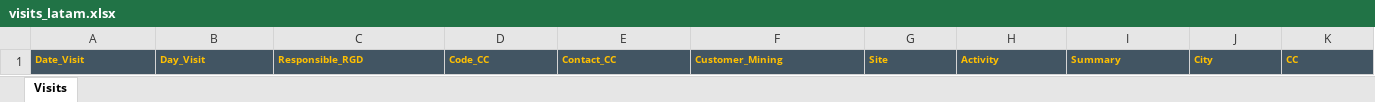
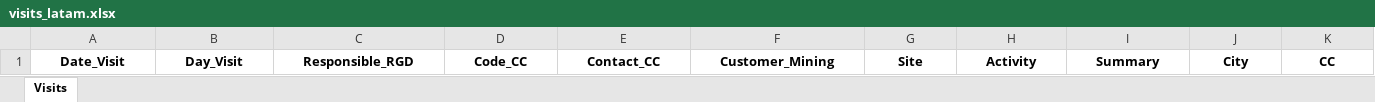
Before and after one commit to thalescostaf/formulario_visitas, an Excel workbook: visits_latam.xlsx, sheet Visits, drawn as a sheet; only a part is shown; values as stored, in another font and other column widths than the file's, no borders; the diff covers the shown part only; the diff names each change by its address in the sheet, - before the commit and + after, or states it on an @@ line.

Commit message:
Nova Tabela Excel

```diff
--- a/visits_latam.xlsx (sheet Visits)
+++ b/visits_latam.xlsx (sheet Visits)
@@ A1:K1 fill: #425563 → none, text colour: #FFC000 → black, text size: larger, alignment: left → center @@
```
Also changed, not shown: cell formats elsewhere in this sheet.
